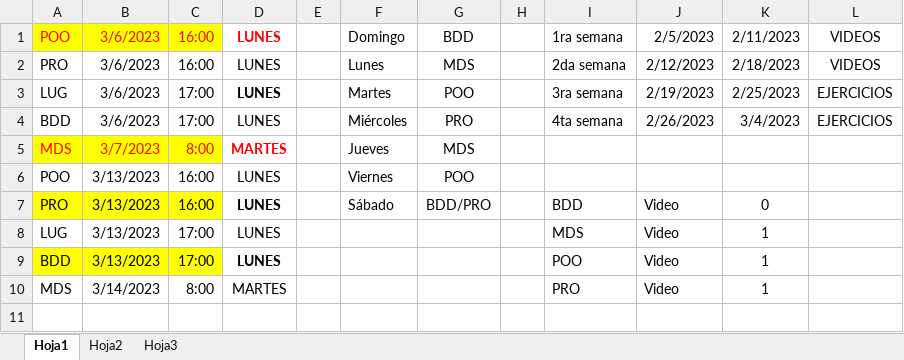
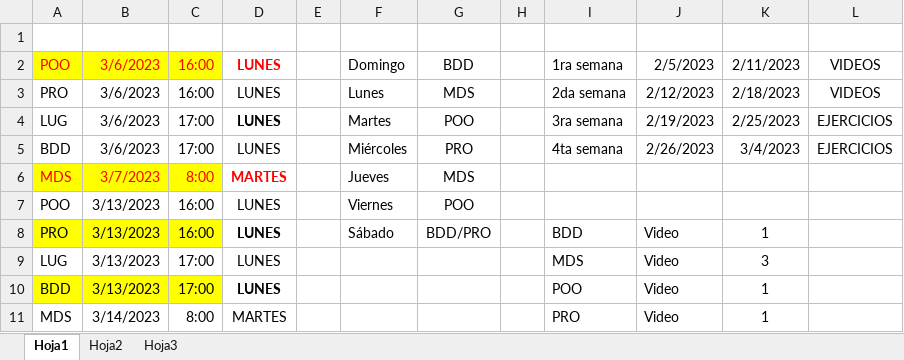
Before and after one commit to zherar7ordoya/AP5, an Excel workbook: (EndGame)/(AGENDA).xlsx, sheet Hoja1, drawn as a sheet; values as stored, in another font and other column widths than the file's, no borders; conditional formats not drawn; addresses are those after the commit; the diff names each change by its address in the sheet, - before the commit and + after, or states it on an @@ line.

```diff
--- a/(EndGame)/(AGENDA).xlsx (sheet Hoja1)
+++ b/(EndGame)/(AGENDA).xlsx (sheet Hoja1)
+row 1: (empty)
-K8: 0
+K8: 1
-K9: 1
+K9: 3
```
Also changed, not shown: formulas that keep their value, 3 other files.
